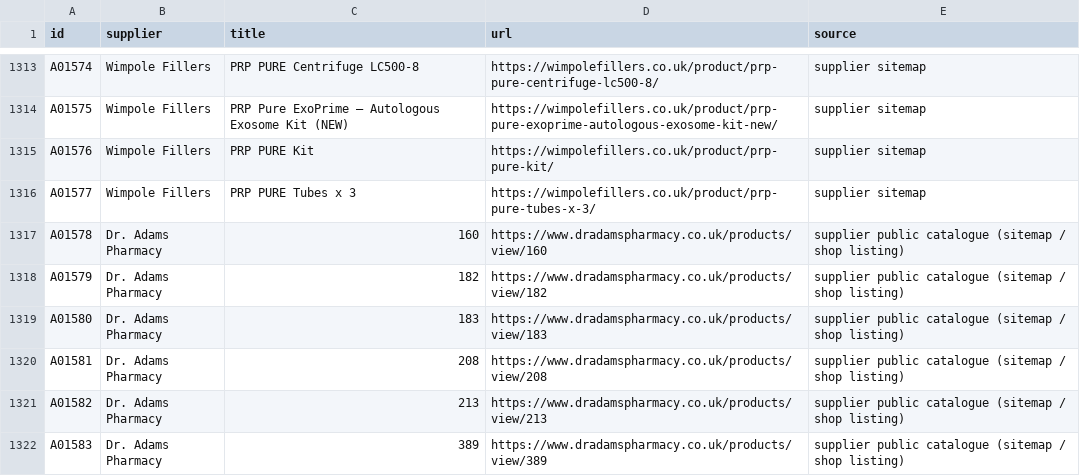
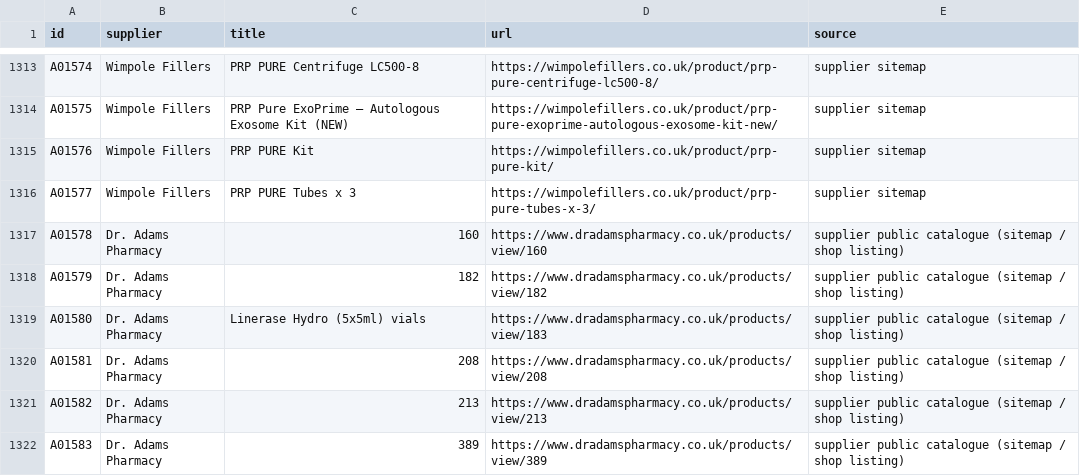
Before and after one commit to asghariresearcher1918-cyber/product-matching, a CSV file: data/products_added.csv, drawn as a sheet; only a part is shown, gaps mark what is left out.

```diff
--- a/data/products_added.csv
+++ b/data/products_added.csv
@@ -1318,3 +1318,3 @@ A01578,Dr. Adams Pharmacy,160,https://www.dradamspharmacy.co.uk/products/view/16
 A01579,Dr. Adams Pharmacy,182,https://www.dradamspharmacy.co.uk/products/view/182,supplier public catalogue (sitemap / shop listing)
-A01580,Dr. Adams Pharmacy,183,https://www.dradamspharmacy.co.uk/products/view/183,supplier public catalogue (sitemap / shop listing)
+A01580,Dr. Adams Pharmacy,Linerase Hydro (5x5ml) vials,https://www.dradamspharmacy.co.uk/products/view/183,supplier public catalogue (sitemap / shop listing)
 A01581,Dr. Adams Pharmacy,208,https://www.dradamspharmacy.co.uk/products/view/208,supplier public catalogue (sitemap / shop listing)
```
Also changed, not shown: data/category_overrides.csv, 6 other files.
